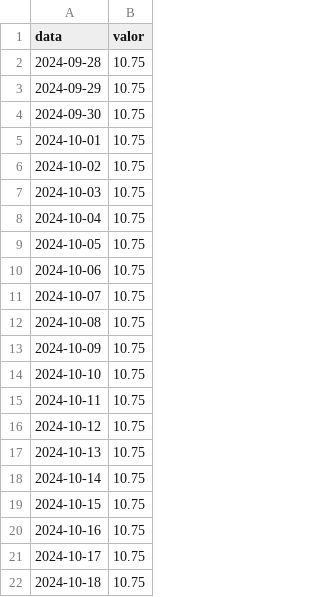
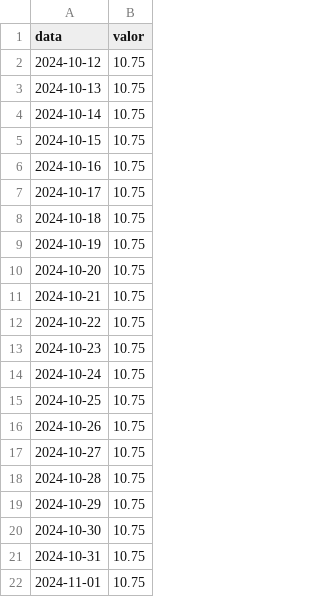
Before and after one commit to jmagomez/relatorio-ipca, a CSV file: output/dados/selic.csv, drawn as a sheet; only a part is shown; the shorter side is filled out with more unchanged rows; the diff covers the shown part only.

```diff
--- a/output/dados/selic.csv
+++ b/output/dados/selic.csv
@@ -1,16 +1,2 @@
 data,valor
-2024-09-28,10.75
-2024-09-29,10.75
-2024-09-30,10.75
-2024-10-01,10.75
-2024-10-02,10.75
-2024-10-03,10.75
-2024-10-04,10.75
-2024-10-05,10.75
-2024-10-06,10.75
-2024-10-07,10.75
-2024-10-08,10.75
-2024-10-09,10.75
-2024-10-10,10.75
-2024-10-11,10.75
 2024-10-12,10.75
```
Also changed, not shown: 13 added rows elsewhere in this file, output/dados/cambio.csv, output/dados/ipca.csv, 4 other files.
